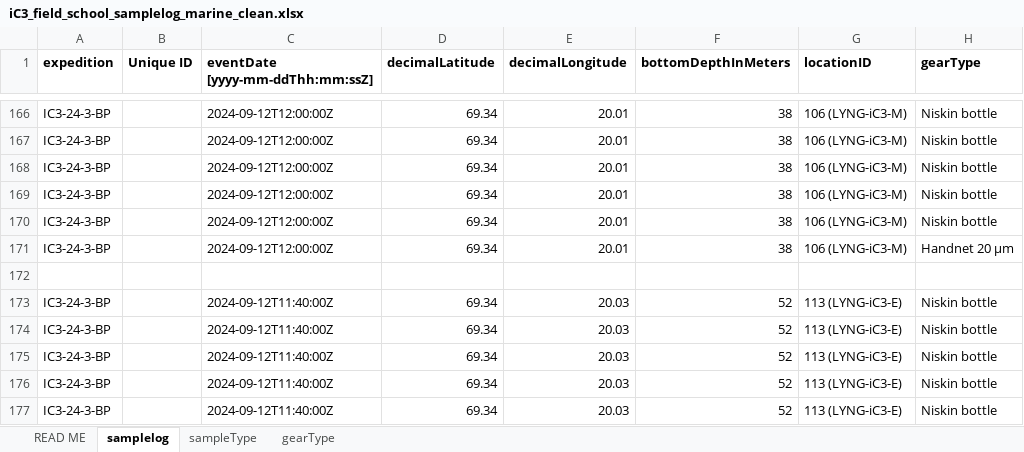
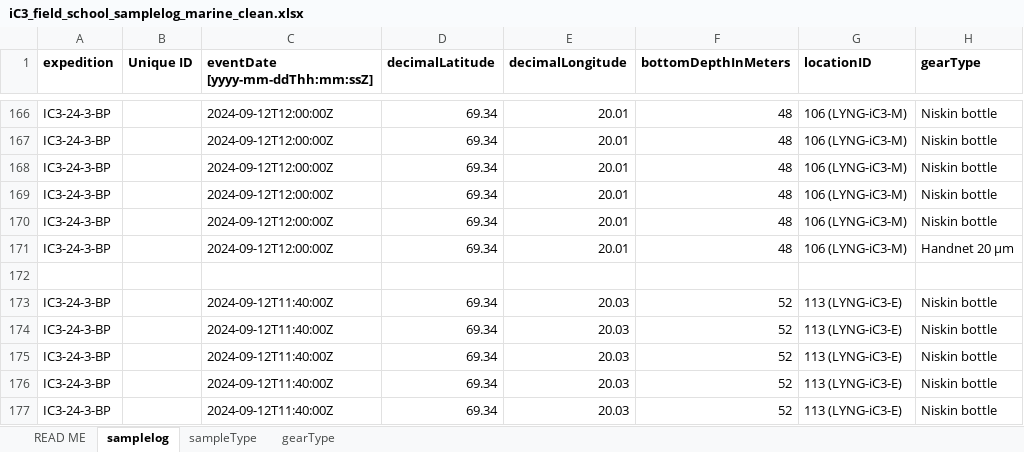
Before and after one commit to NPIOcean/CTD-classic, an Excel workbook: iC3_field_school_2024/logsheets/iC3_field_school_samplelog_marine_clean.xlsx, sheet samplelog, drawn as a sheet; only a part is shown, gaps mark what is left out; values as stored, in another font and other column widths than the file's, no borders; table styles not drawn; the diff covers the shown part only; the diff names each change by its address in the sheet, - before the commit and + after, or states it on an @@ line.

```diff
--- a/iC3_field_school_2024/logsheets/iC3_field_school_samplelog_marine_clean.xlsx (sheet samplelog)
+++ b/iC3_field_school_2024/logsheets/iC3_field_school_samplelog_marine_clean.xlsx (sheet samplelog)
-F166:F171 (bottomDepthInMeters): 38
+F166:F171 (bottomDepthInMeters): 48
```
Also changed, not shown: 35 edited cells elsewhere in this sheet, 3 other files.
